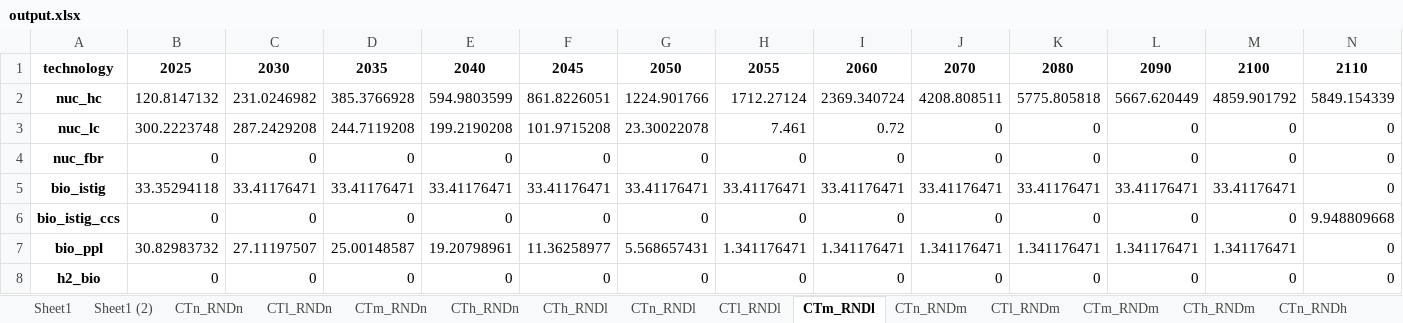
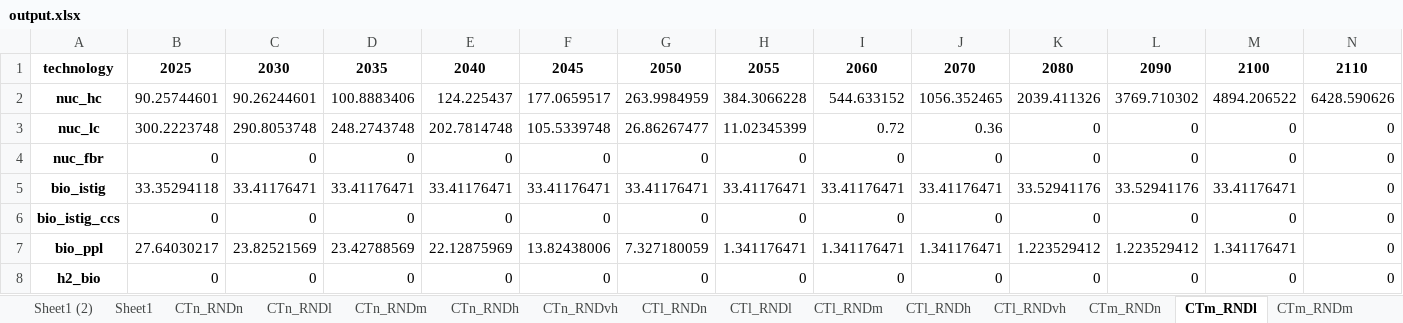
Before and after one commit to ywpratama/message_ix, an Excel workbook: message_ix/tools/add_learning/scenarios/output.xlsx, sheet CTm_RNDl, drawn as a sheet; only a part is shown; values as stored, in another font and other column widths than the file's, no borders; the diff covers the shown part only; the diff names each change by its address in the sheet, - before the commit and + after, or states it on an @@ line.

```diff
--- a/message_ix/tools/add_learning/scenarios/output.xlsx (sheet CTm_RNDl)
+++ b/message_ix/tools/add_learning/scenarios/output.xlsx (sheet CTm_RNDl)
+sheet tab: CTn_RNDvh
+sheet tab: CTl_RNDvh
@@ sheet tab order changed: Sheet1 (2) | Sheet1 | CTn_RNDn | CTn_RNDl | CTn_RNDm | CTn_RNDh | CTn_RNDvh | CTl_RNDn | CTl_RNDl | CTl_RNDm | CTl_RNDh | CTl_RNDvh | CTm_RNDn | CTm_RNDl | CTm_RNDm @@
-B2: 120.8147132
+B2: 90.25744601
-C2: 231.0246982
+C2: 90.26244601
-D2: 385.3766928
+D2: 100.8883406
-E2: 594.9803599
+E2: 124.225437
-F2: 861.8226051
+F2: 177.0659517
-G2: 1224.901766
+G2: 263.9984959
-H2: 1712.27124
+H2: 384.3066228
-I2: 2369.340724
+I2: 544.633152
-J2: 4208.808511
+J2: 1056.352465
-K2: 5775.805818
+K2: 2039.411326
-L2: 5667.620449
+L2: 3769.710302
-M2: 4859.901792
+M2: 4894.206522
-N2: 5849.154339
+N2: 6428.590626
-C3: 287.2429208
+C3: 290.8053748
-D3: 244.7119208
+D3: 248.2743748
-E3: 199.2190208
+E3: 202.7814748
-F3: 101.9715208
+F3: 105.5339748
-G3: 23.30022078
+G3: 26.86267477
-H3: 7.461
+H3: 11.02345399
-J3: 0
+J3: 0.36
-K5: 33.41176471
+K5: 33.52941176
-L5: 33.41176471
+L5: 33.52941176
-N6: 9.948809668
+N6: 0
-B7: 30.82983732
+B7: 27.64030217
-C7: 27.11197507
+C7: 23.82521569
-D7: 25.00148587
+D7: 23.42788569
-E7: 19.20798961
+E7: 22.12875969
-F7: 11.36258977
+F7: 13.82438006
-G7: 5.568657431
+G7: 7.327180059
-K7: 1.341176471
+K7: 1.223529412
-L7: 1.341176471
+L7: 1.223529412
```
Also changed, not shown: 182 edited cells elsewhere in this sheet, sheet CTh_RNDl, sheet CTh_RNDn, sheet CTh_RNDh, sheet CTh_RNDm, sheet CTm_RNDm, sheet CTm_RNDh, 11 more sheets, other sheet tabs, charts or pictures, 5 other files.
